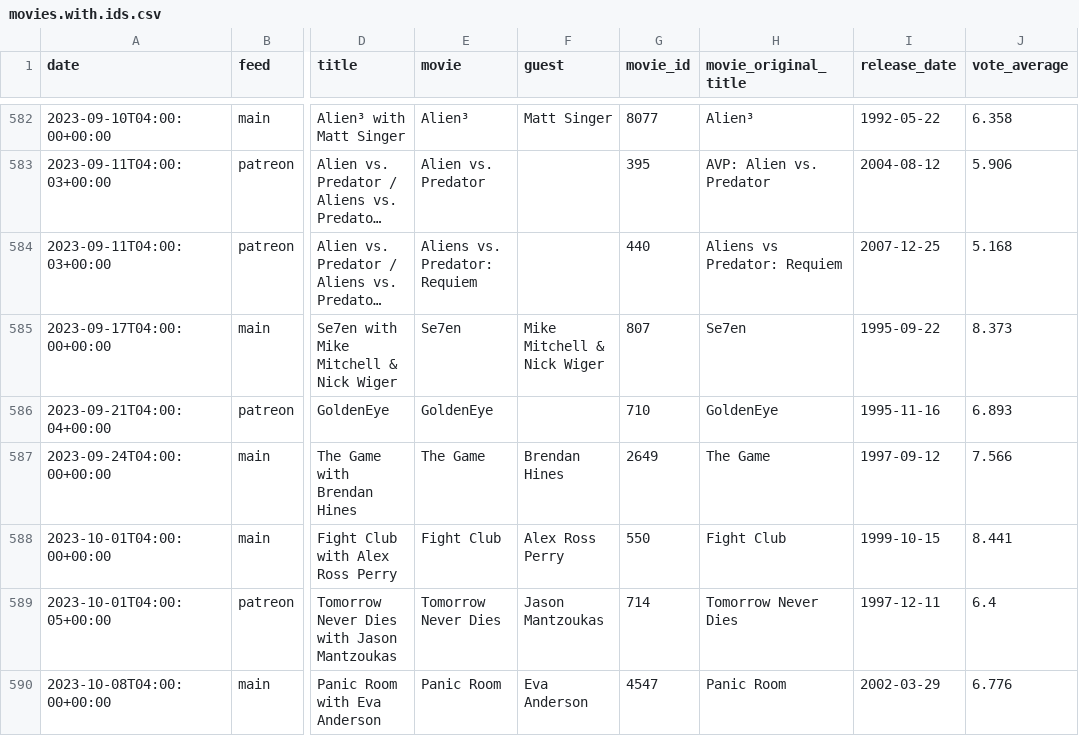
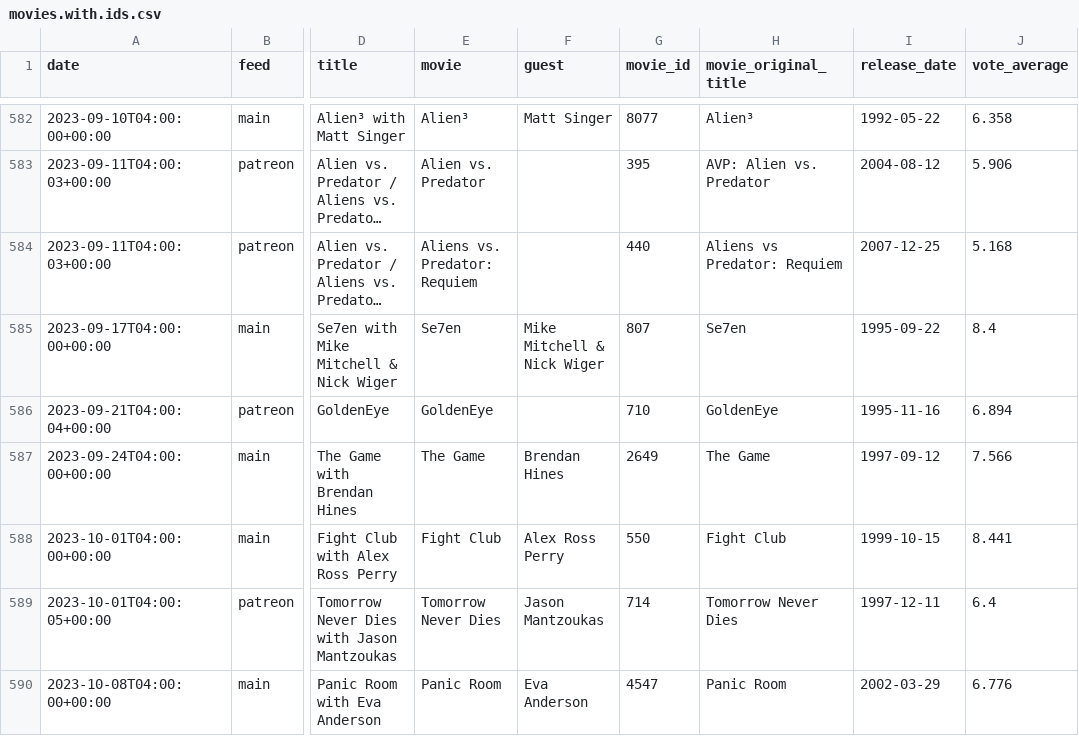
Before and after one commit to mark-jb/blankcheck, a CSV file: movies.with.ids.csv, drawn as a sheet; only a part is shown, gaps mark what is left out; long unchanged cells end in …; the diff covers the shown part only; the diff names each change by its address in the sheet, - before the commit and + after, or states it on an @@ line.

```diff
--- a/movies.with.ids.csv
+++ b/movies.with.ids.csv
-J585 (vote_average): 8.373
+J585 (vote_average): 8.4
-J586 (vote_average): 6.893
+J586 (vote_average): 6.894
```
Also changed, not shown: 68 edited cells elsewhere in this file, 1 other file.
